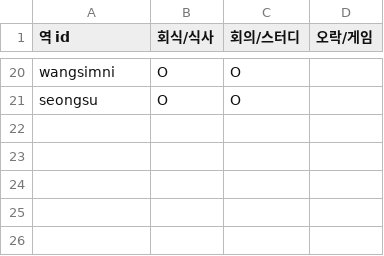
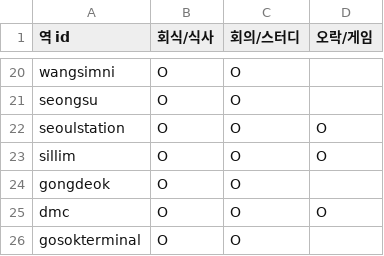
Before and after one commit to PDW-accountant/-Discover-G-3, a CSV file: scripts/input/sheet-categories.csv, drawn as a sheet; only a part is shown, gaps mark what is left out.

```diff
--- a/scripts/input/sheet-categories.csv
+++ b/scripts/input/sheet-categories.csv
@@ -21 +21,6 @@ wangsimni,O,O,
 seongsu,O,O,
+seoulstation,O,O,O
+sillim,O,O,O
+gongdeok,O,O,
+dmc,O,O,O
+gosokterminal,O,O,
```
Also changed, not shown: scripts/input/sheet-demo.csv, scripts/input/sheet-places.csv, 7 other files.
